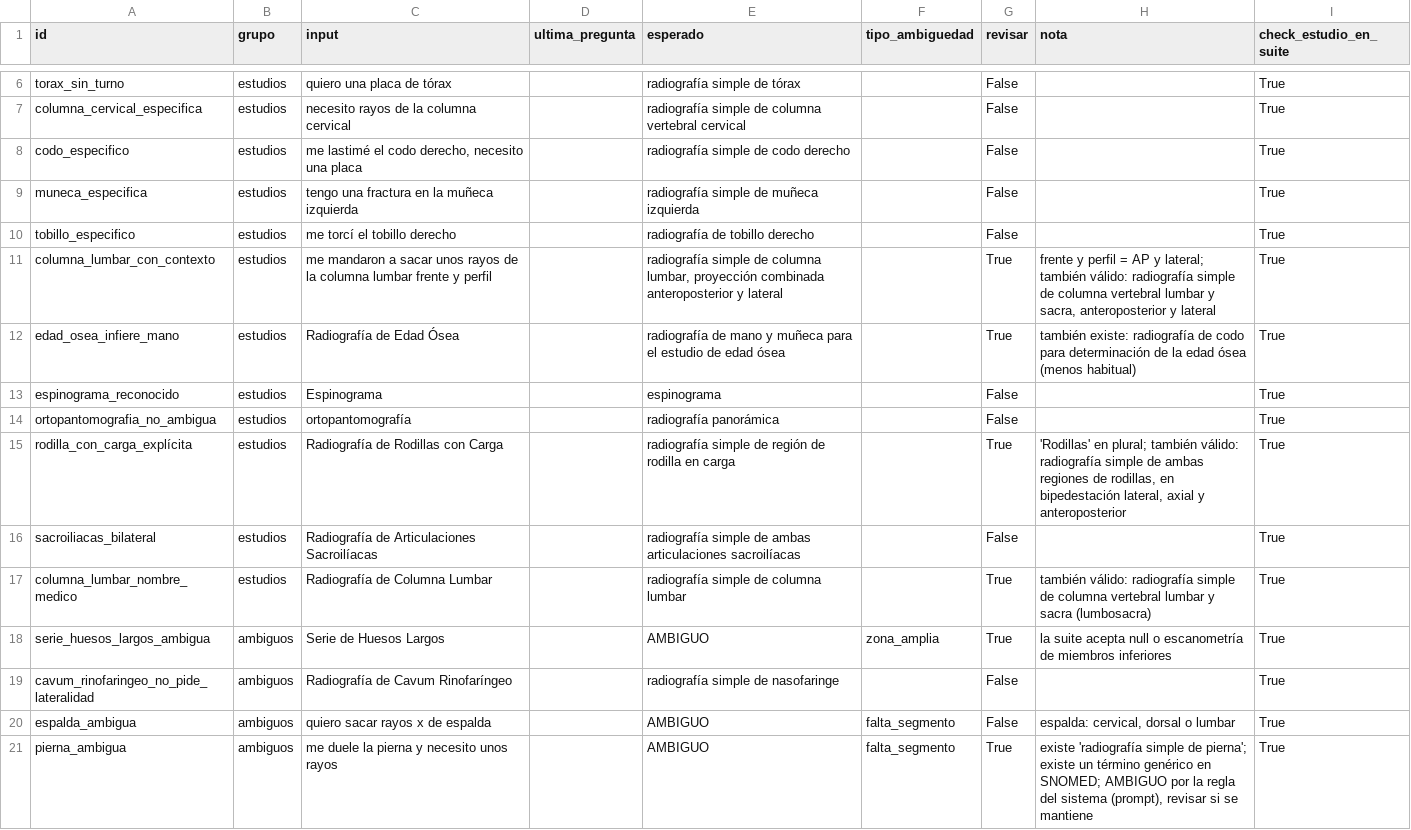
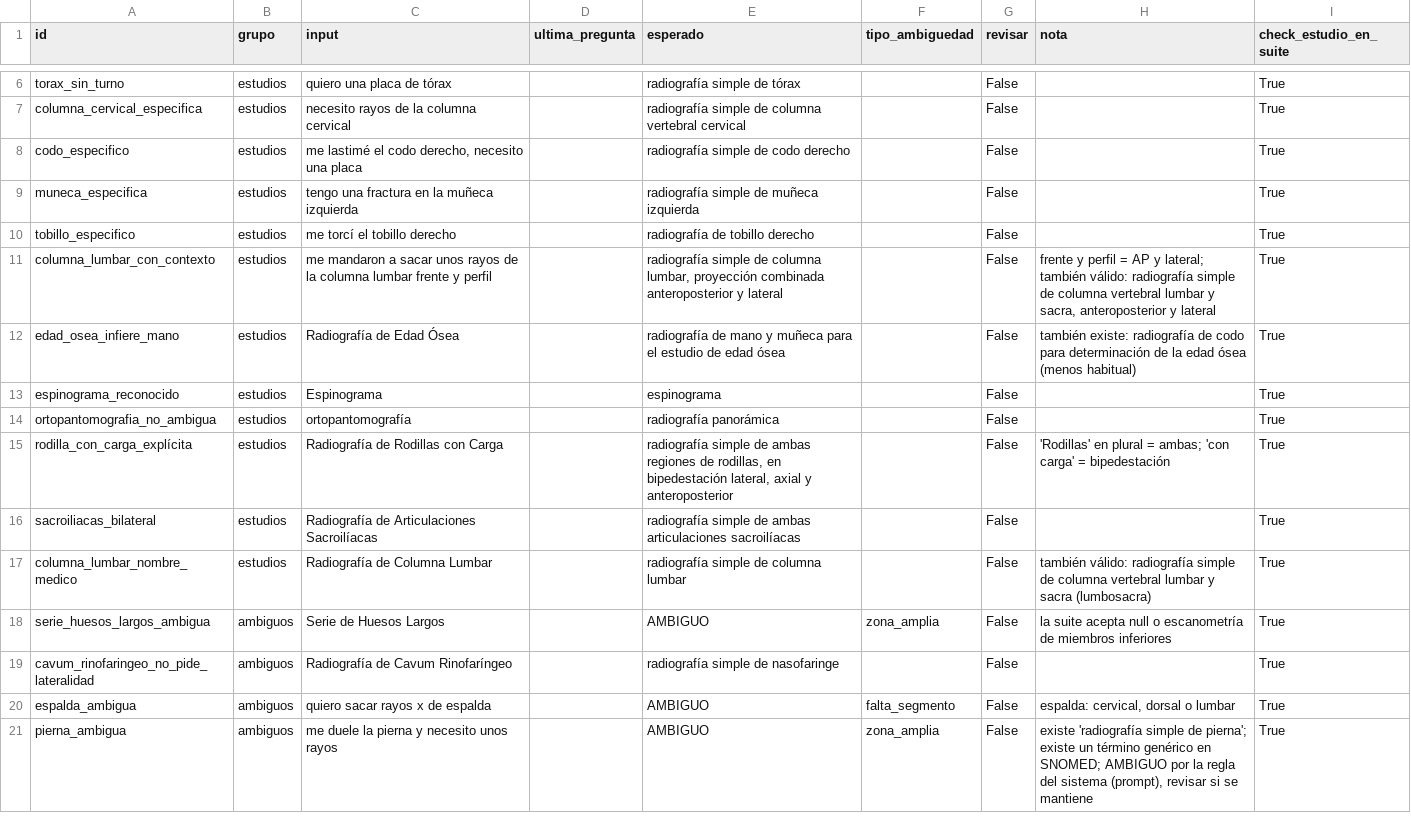
Before and after one commit to Bautista-Poli/tesisLLM, a CSV file: modelos/llm/evaluacion/datos/suite_etiquetada.csv, drawn as a sheet; only a part is shown, gaps mark what is left out; the diff covers the shown part only.

```diff
--- a/modelos/llm/evaluacion/datos/suite_etiquetada.csv
+++ b/modelos/llm/evaluacion/datos/suite_etiquetada.csv
@@ -10,12 +10,12 @@ muneca_especifica,estudios,tengo una fractura en la muñeca izquierda,,radiograf
 tobillo_especifico,estudios,me torcí el tobillo derecho,,radiografía de tobillo derecho,,False,,True
-columna_lumbar_con_contexto,estudios,me mandaron a sacar unos rayos de la columna lumbar frente y perfil,,"radiografía simple de columna lumbar, proyección combinada anteroposterior y lateral",,True,"frente y perfil = AP y lateral; también válido: radiografía simple de columna vertebral lumbar y sacra, anteroposterior y lateral",True
-edad_osea_infiere_mano,estudios,Radiografía de Edad Ósea,,radiografía de mano y muñeca para el estudio de edad ósea,,True,también existe: radiografía de codo para determinación de la edad ósea (menos habitual),True
+columna_lumbar_con_contexto,estudios,me mandaron a sacar unos rayos de la columna lumbar frente y perfil,,"radiografía simple de columna lumbar, proyección combinada anteroposterior y lateral",,False,"frente y perfil = AP y lateral; también válido: radiografía simple de columna vertebral lumbar y sacra, anteroposterior y lateral",True
+edad_osea_infiere_mano,estudios,Radiografía de Edad Ósea,,radiografía de mano y muñeca para el estudio de edad ósea,,False,también existe: radiografía de codo para determinación de la edad ósea (menos habitual),True
 espinograma_reconocido,estudios,Espinograma,,espinograma,,False,,True
 ortopantomografia_no_ambigua,estudios,ortopantomografía,,radiografía panorámica,,False,,True
-rodilla_con_carga_explícita,estudios,Radiografía de Rodillas con Carga,,radiografía simple de región de rodilla en carga,,True,"'Rodillas' en plural; también válido: radiografía simple de ambas regiones de rodillas, en bipedestación lateral, axial y anteroposterior",True
+rodilla_con_carga_explícita,estudios,Radiografía de Rodillas con Carga,,"radiografía simple de ambas regiones de rodillas, en bipedestación lateral, axial y anteroposterior",,False,'Rodillas' en plural = ambas; 'con carga' = bipedestación,True
 sacroiliacas_bilateral,estudios,Radiografía de Articulaciones Sacroilíacas,,radiografía simple de ambas articulaciones sacroilíacas,,False,,True
-columna_lumbar_nombre_medico,estudios,Radiografía de Columna Lumbar,,radiografía simple de columna lumbar,,True,también válido: radiografía simple de columna vertebral lumbar y sacra (lumbosacra),True
-serie_huesos_largos_ambigua,ambiguos,Serie de Huesos Largos,,AMBIGUO,zona_amplia,True,la suite acepta null o escanometría de miembros inferiores,True
+columna_lumbar_nombre_medico,estudios,Radiografía de Columna Lumbar,,radiografía simple de columna lumbar,,False,también válido: radiografía simple de columna vertebral lumbar y sacra (lumbosacra),True
+serie_huesos_largos_ambigua,ambiguos,Serie de Huesos Largos,,AMBIGUO,zona_amplia,False,la suite acepta null o escanometría de miembros inferiores,True
 cavum_rinofaringeo_no_pide_lateralidad,ambiguos,Radiografía de Cavum Rinofaríngeo,,radiografía simple de nasofaringe,,False,,True
 espalda_ambigua,ambiguos,quiero sacar rayos x de espalda,,AMBIGUO,falta_segmento,False,"espalda: cervical, dorsal o lumbar",True
-pierna_ambigua,ambiguos,me duele la pierna y necesito unos rayos,,AMBIGUO,falta_segmento,True,"existe 'radiografía simple de pierna'; existe un término genérico en SNOMED; AMBIGUO por la regla del sistema (prompt), revisar si se mantiene",True
+pierna_ambigua,ambiguos,me duele la pierna y necesito unos rayos,,AMBIGUO,zona_amplia,False,"existe 'radiografía simple de pierna'; existe un término genérico en SNOMED; AMBIGUO por la regla del sistema (prompt), revisar si se mantiene",True
```
Also changed, not shown: 21 edited cells elsewhere in this file, modelos/llm/evaluacion/datos/heldout.csv, modelos/llm/evaluacion/resultados/comparacion_por_caso.csv, 10 other files.
